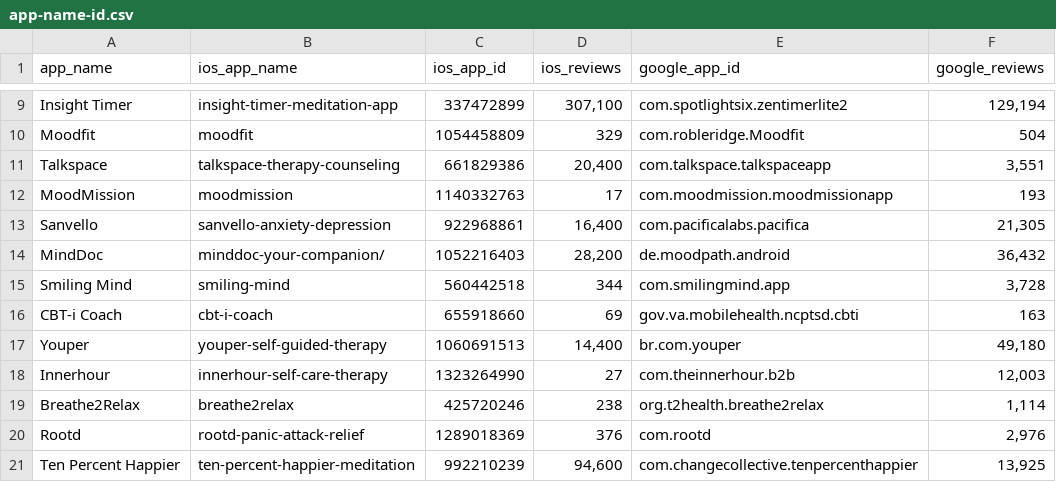
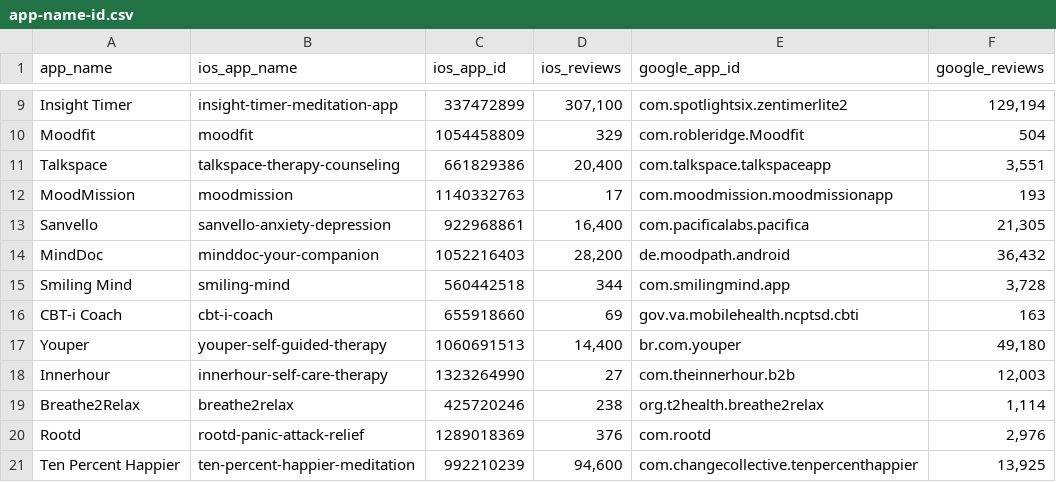
Before and after one commit to ds-leehanjin/app-reviews-nlp-sentiment-analysis, a CSV file: data/app-name-id.csv, drawn as a sheet; only a part is shown, gaps mark what is left out.

```diff
--- a/data/app-name-id.csv
+++ b/data/app-name-id.csv
@@ -13,3 +13,3 @@ MoodMission,moodmission,1140332763,17,com.moodmission.moodmissionapp,193
 Sanvello,sanvello-anxiety-depression,922968861,"16,400",com.pacificalabs.pacifica,"21,305"
-MindDoc,minddoc-your-companion/,1052216403,"28,200",de.moodpath.android,"36,432"
+MindDoc,minddoc-your-companion,1052216403,"28,200",de.moodpath.android,"36,432"
 Smiling Mind,smiling-mind,560442518,344,com.smilingmind.app,"3,728"
```
Also changed, not shown: data/app_info.csv, 32 other files.
